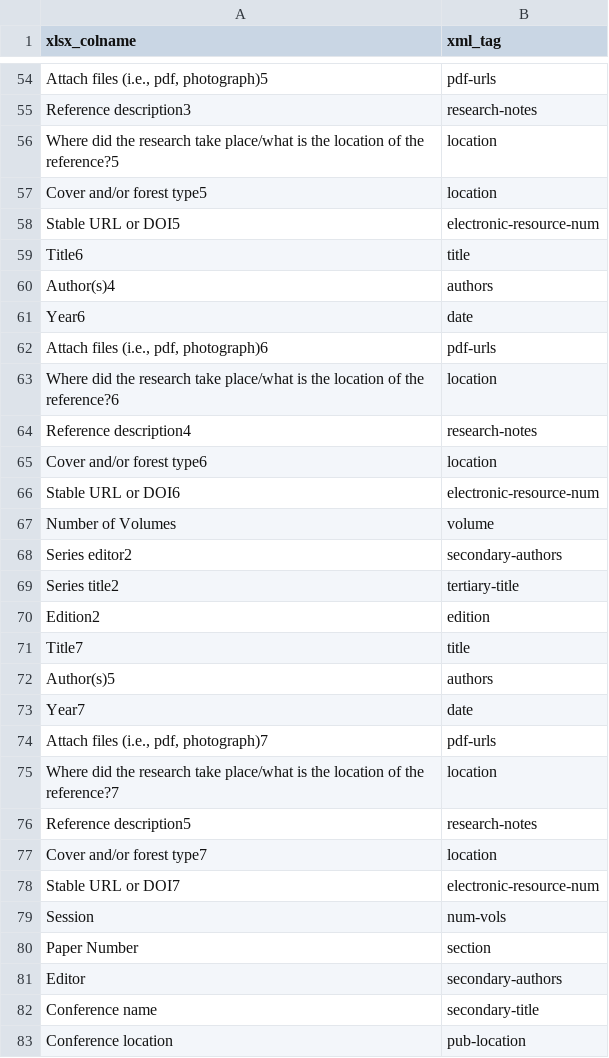
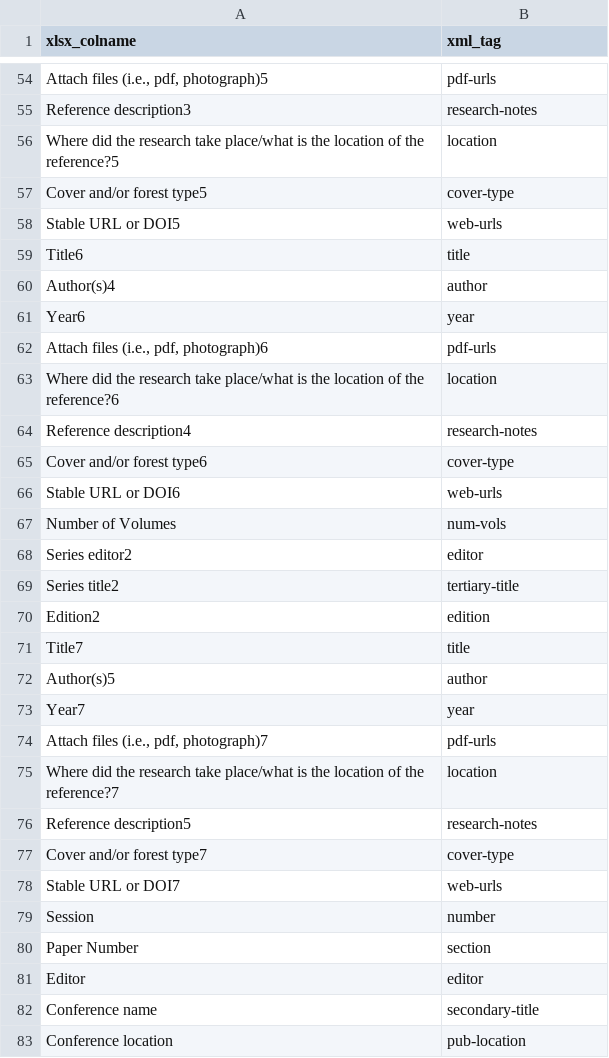
Before and after one commit to cw-data/xlsx_to_xml_endnote, a CSV file: resources/colname_tagname_dictionary.csv, drawn as a sheet; only a part is shown, gaps mark what is left out; the diff covers the shown part only.

```diff
--- a/resources/colname_tagname_dictionary.csv
+++ b/resources/colname_tagname_dictionary.csv
@@ -56,7 +56,7 @@ Reference description3,research-notes
 Where did the research take place/what is the location of the reference?5,location
-Cover and/or forest type5,location
-Stable URL or DOI5,electronic-resource-num
+Cover and/or forest type5,cover-type
+Stable URL or DOI5,web-urls
 Title6,title
-Author(s)4,authors
-Year6,date
+Author(s)4,author
+Year6,year
 "Attach files (i.e., pdf, photograph)6",pdf-urls
@@ -64,6 +64,6 @@ Where did the research take place/what is the location of the reference?6,locati
 Reference description4,research-notes
-Cover and/or forest type6,location
-Stable URL or DOI6,electronic-resource-num
-Number of Volumes,volume
-Series editor2,secondary-authors
+Cover and/or forest type6,cover-type
+Stable URL or DOI6,web-urls
+Number of Volumes,num-vols
+Series editor2,editor
 Series title2,tertiary-title
@@ -71,4 +71,4 @@ Edition2,edition
 Title7,title
-Author(s)5,authors
-Year7,date
+Author(s)5,author
+Year7,year
 "Attach files (i.e., pdf, photograph)7",pdf-urls
@@ -76,7 +76,7 @@ Where did the research take place/what is the location of the reference?7,locati
 Reference description5,research-notes
-Cover and/or forest type7,location
-Stable URL or DOI7,electronic-resource-num
-Session,num-vols
+Cover and/or forest type7,cover-type
+Stable URL or DOI7,web-urls
+Session,number
 Paper Number,section
-Editor,secondary-authors
+Editor,editor
 Conference name,secondary-title
```
Also changed, not shown: 44 edited cells elsewhere in this file.
